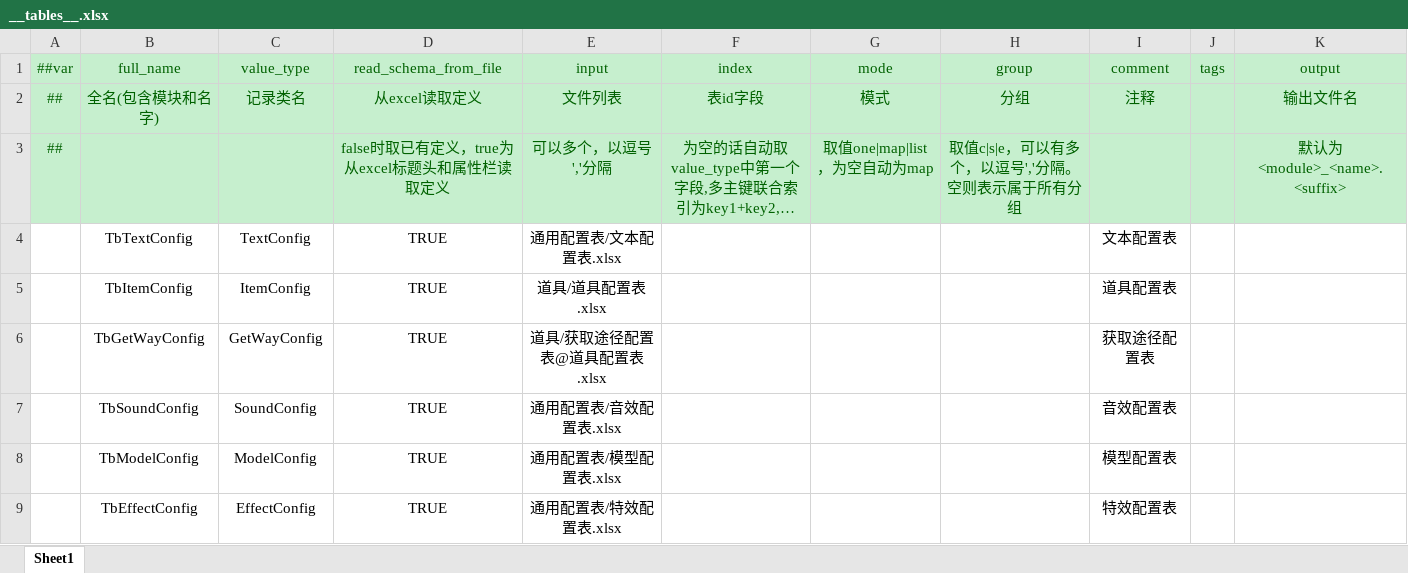
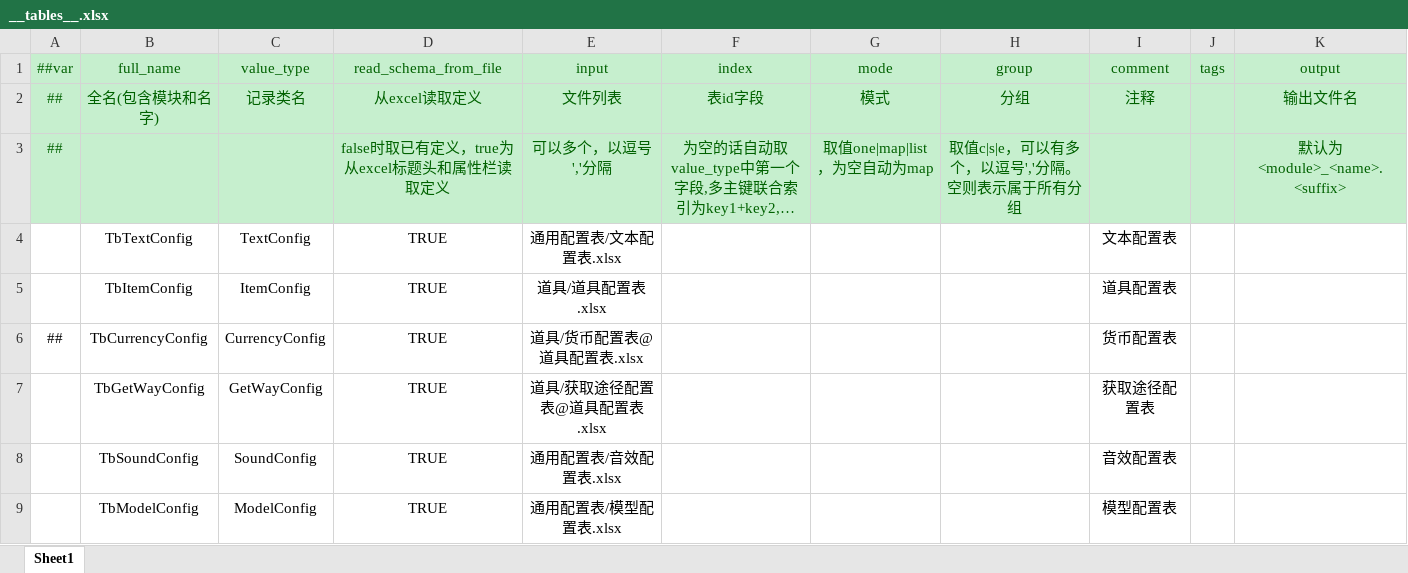
Before and after one commit to AmaniDawn/DGame, an Excel workbook: GameConfig/Datas/Defines/__tables__.xlsx, sheet Sheet1, drawn as a sheet; only a part is shown; the shorter side is filled out with more unchanged rows; long unchanged cells end in …; values as stored, in another font and other column widths than the file's, no borders; the diff names each change by its address in the sheet, - before the commit and + after, or states it on an @@ line.

```diff
--- a/GameConfig/Datas/Defines/__tables__.xlsx (sheet Sheet1)
+++ b/GameConfig/Datas/Defines/__tables__.xlsx (sheet Sheet1)
+row 6: ## | TbCurrencyConfig | CurrencyConfig | TRUE | 道具/货币配置表@道具配置表.xlsx |  |  |  | 货币配置表
```
Also changed, not shown: GameConfig/Datas/Defines/__enums__.xlsx, GameConfig/Datas/运营/活动开启配置表.xlsx, 14 other files.
